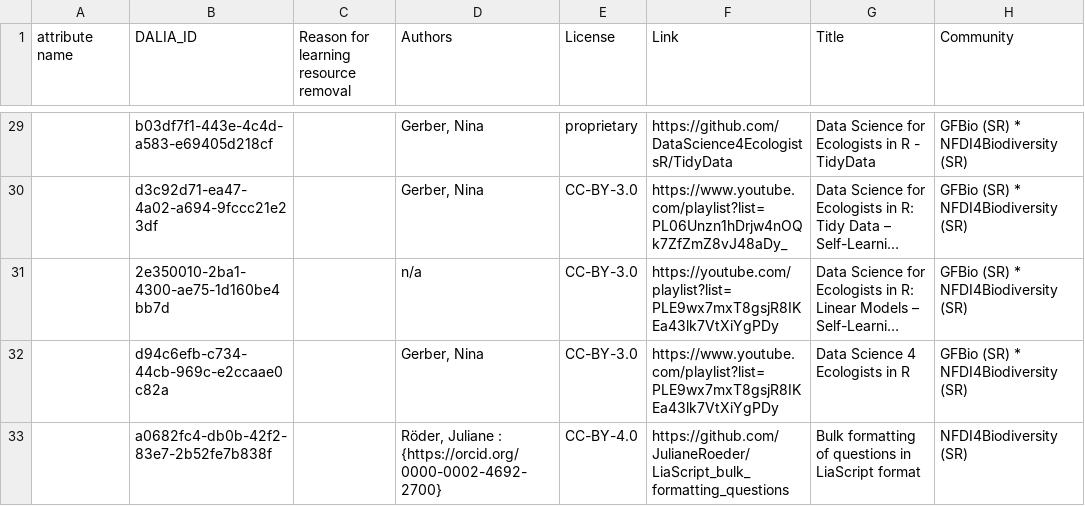
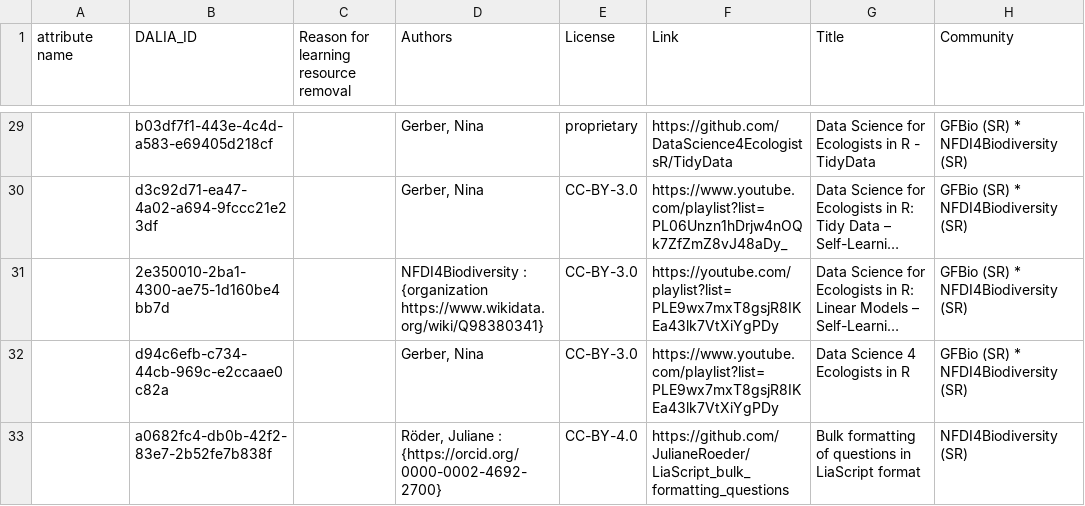
Before and after one commit to data-literacy-alliance/dalia-curation, a CSV file: curation/NFDI4Biodiversity_TA1M4.csv, drawn as a sheet; only a part is shown, gaps mark what is left out; long unchanged cells end in …; the diff names each change by its address in the sheet, - before the commit and + after, or states it on an @@ line.

```diff
--- a/curation/NFDI4Biodiversity_TA1M4.csv
+++ b/curation/NFDI4Biodiversity_TA1M4.csv
-D31 (Authors): n/a
+D31 (Authors): NFDI4Biodiversity : {organization https://www.wikidata.org/wiki/Q98380341}
```
Also changed, not shown: curation/GHGA.csv, curation/NFDI4Chem.csv, 1 other file.
